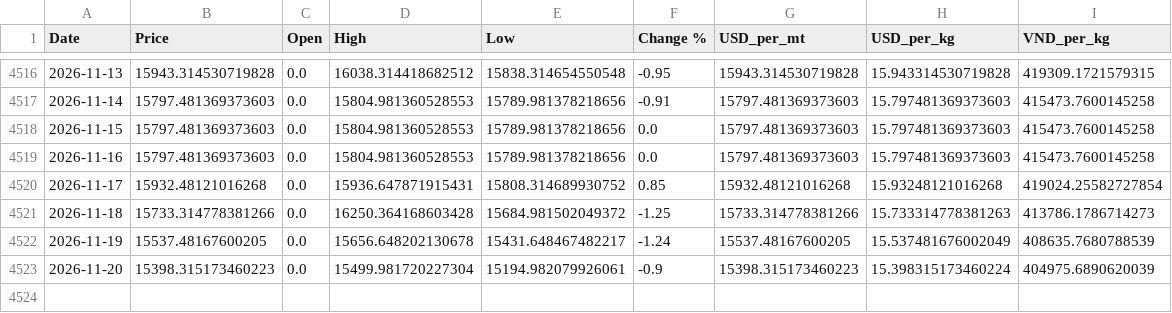
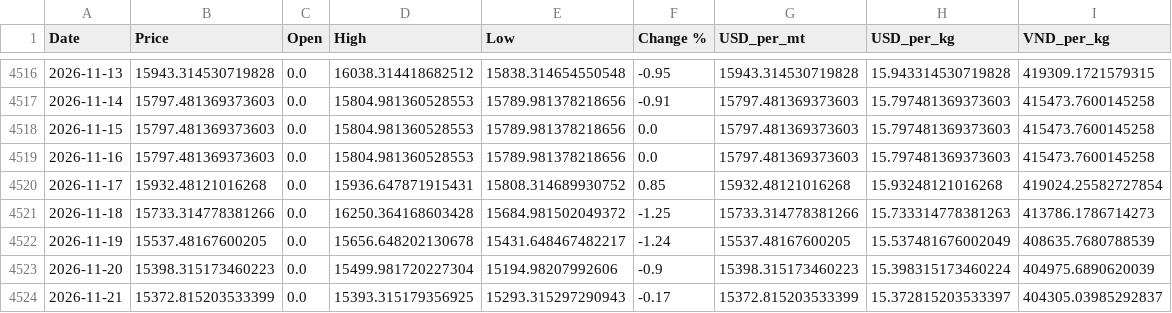
Before and after one commit to jackoer-pro/Metal_tracker, a CSV file: data/nickel_clean.csv, drawn as a sheet; only a part is shown, gaps mark what is left out.

Commit message:
Auto-update: 2026-11-21 — $15.37/kg

```diff
--- a/data/nickel_clean.csv
+++ b/data/nickel_clean.csv
@@ -4522,2 +4522,3 @@ Date,Price,Open,High,Low,Change %,USD_per_mt,USD_per_kg,VND_per_kg
 2026-11-19,15537.48167600205,0.0,15656.648202130678,15431.648467482217,-1.24,15537.48167600205,15.537481676002049,408635.7680788539
-2026-11-20,15398.315173460223,0.0,15499.981720227304,15194.982079926061,-0.9,15398.315173460223,15.398315173460224,404975.6890620039
+2026-11-20,15398.315173460223,0.0,15499.981720227304,15194.98207992606,-0.9,15398.315173460223,15.398315173460224,404975.6890620039
+2026-11-21,15372.815203533399,0.0,15393.315179356925,15293.315297290943,-0.17,15372.815203533399,15.372815203533397,404305.03985292837
```
